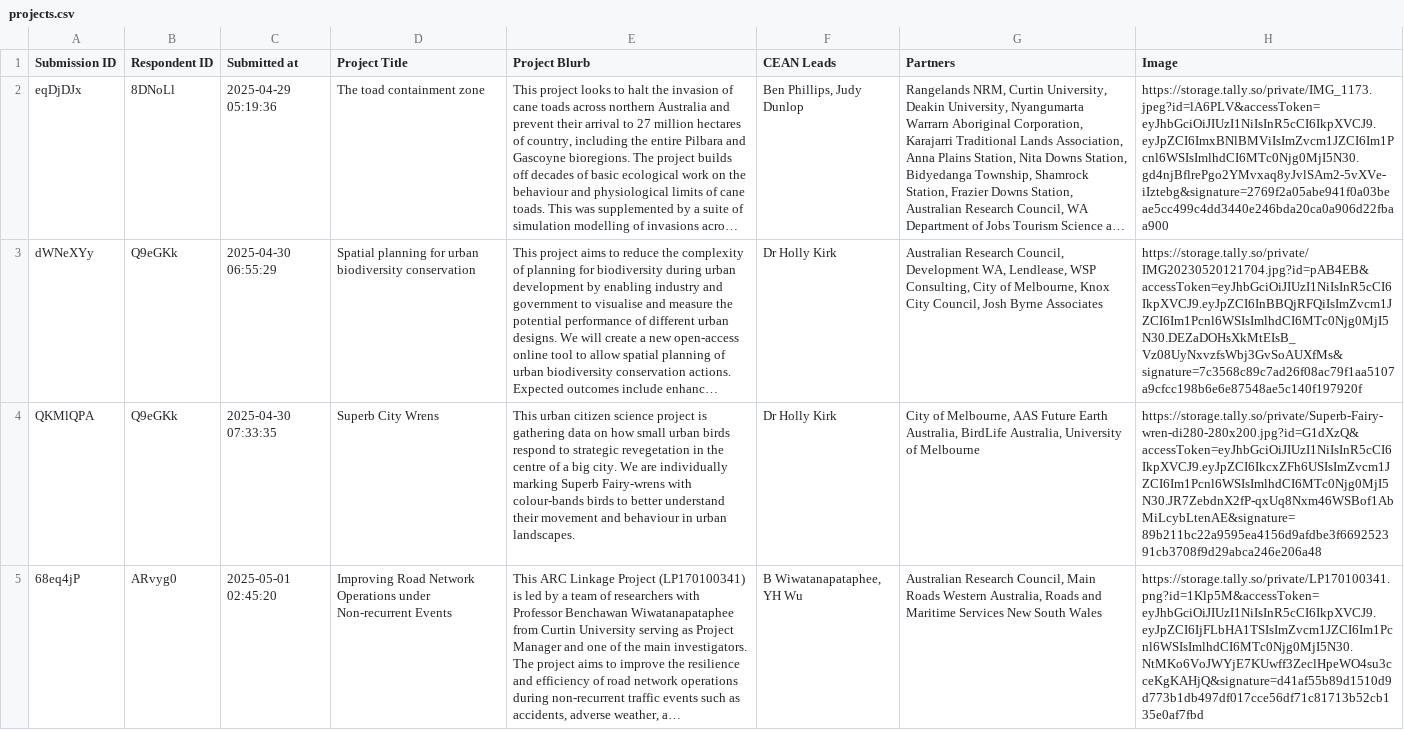
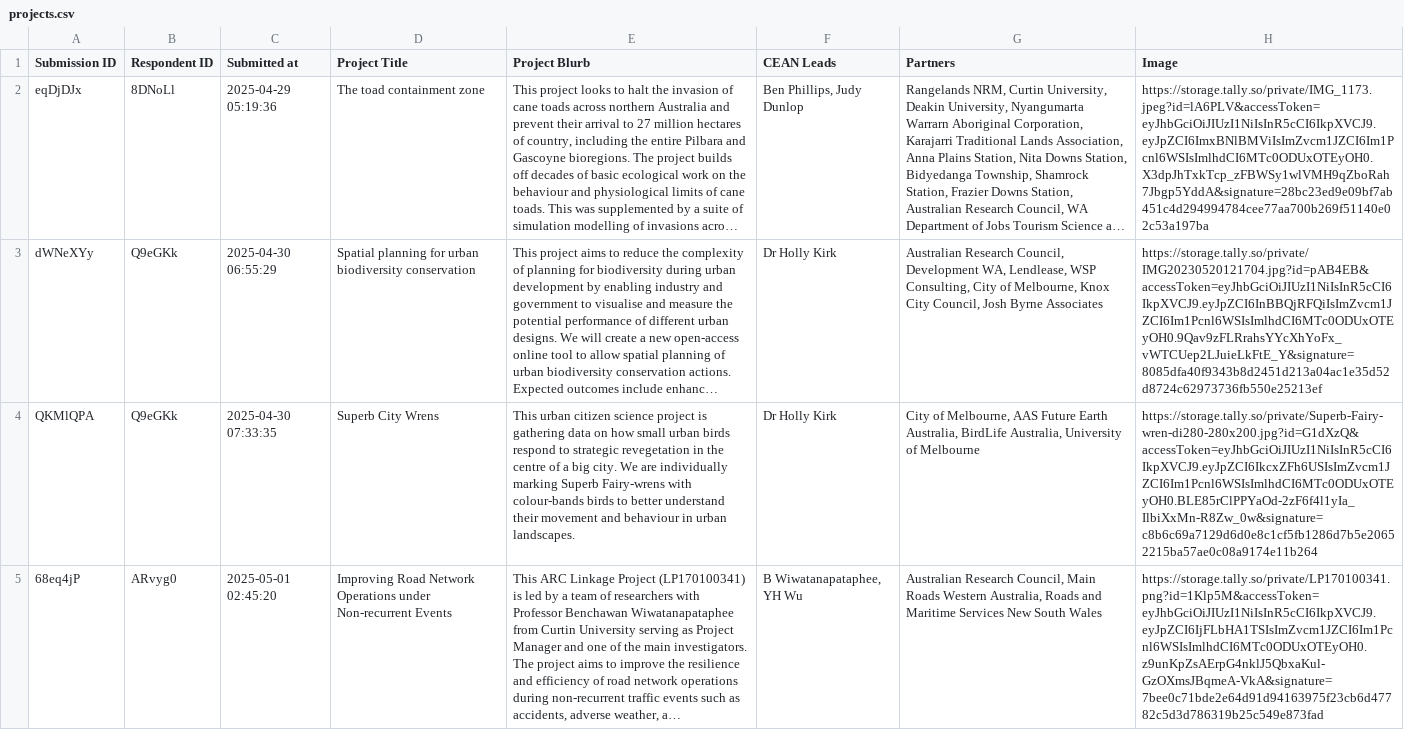
Before and after one commit to curtin-env-analytics-net/curtin-env-analytics-net.github.io, a CSV file: _source_data/projects.csv, drawn as a sheet; only a part is shown; long unchanged cells end in …; the diff covers the shown part only; the diff names each change by its address in the sheet, - before the commit and + after, or states it on an @@ line.

Commit message:
update with latest form submissions

```diff
--- a/_source_data/projects.csv
+++ b/_source_data/projects.csv
-H2 (Image): https://storage.tally.so/private/IMG_1173.jpeg?id=lA6PLV&accessToken=eyJhbGciOiJIUzI1NiIsInR5cCI6IkpXVCJ9.eyJpZCI6ImxBNlBMViIsImZvcm1JZCI6Im1Pcnl6WSIsImlhdCI6MTc0Njg0MjI5N30.gd4njBflrePgo2YMvxaq8yJvlSAm2-5vXVe-iIztebg&signature=2769f2a05abe941f0a03beae5cc499c4dd3440e246bda20ca0a906d22fbaa900
+H2 (Image): https://storage.tally.so/private/IMG_1173.jpeg?id=lA6PLV&accessToken=eyJhbGciOiJIUzI1NiIsInR5cCI6IkpXVCJ9.eyJpZCI6ImxBNlBMViIsImZvcm1JZCI6Im1Pcnl6WSIsImlhdCI6MTc0ODUxOTEyOH0.X3dpJhTxkTcp_zFBWSy1wlVMH9qZboRah7Jbgp5YddA&signature=28bc23ed9e09bf7ab451c4d294994784cee77aa700b269f51140e02c53a197ba
-H3 (Image): https://storage.tally.so/private/IMG20230520121704.jpg?id=pAB4EB&accessToken=eyJhbGciOiJIUzI1NiIsInR5cCI6IkpXVCJ9.eyJpZCI6InBBQjRFQiIsImZvcm1JZCI6Im1Pcnl6WSIsImlhdCI6MTc0Njg0MjI5N30.DEZaDOHsXkMtEIsB_Vz08UyNxvzfsWbj3GvSoAUXfMs&signature=7c3568c89c7ad26f08ac79f1aa5107a9cfcc198b6e6e87548ae5c140f197920f
+H3 (Image): https://storage.tally.so/private/IMG20230520121704.jpg?id=pAB4EB&accessToken=eyJhbGciOiJIUzI1NiIsInR5cCI6IkpXVCJ9.eyJpZCI6InBBQjRFQiIsImZvcm1JZCI6Im1Pcnl6WSIsImlhdCI6MTc0ODUxOTEyOH0.9Qav9zFLRrahsYYcXhYoFx_vWTCUep2LJuieLkFtE_Y&signature=8085dfa40f9343b8d2451d213a04ac1e35d52d8724c62973736fb550e25213ef
-H4 (Image): https://storage.tally.so/private/Superb-Fairy-wren-di280-280x200.jpg?id=G1dXzQ&accessToken=eyJhbGciOiJIUzI1NiIsInR5cCI6IkpXVCJ9.eyJpZCI6IkcxZFh6USIsImZvcm1JZCI6Im1Pcnl6WSIsImlhdCI6MTc0Njg0MjI5N30.JR7ZebdnX2fP-qxUq8Nxm46WSBof1AbMiLcybLtenAE&signature=89b211bc22a9595ea4156d9afdbe3f669252391cb3708f9d29abca246e206a48
+H4 (Image): https://storage.tally.so/private/Superb-Fairy-wren-di280-280x200.jpg?id=G1dXzQ&accessToken=eyJhbGciOiJIUzI1NiIsInR5cCI6IkpXVCJ9.eyJpZCI6IkcxZFh6USIsImZvcm1JZCI6Im1Pcnl6WSIsImlhdCI6MTc0ODUxOTEyOH0.BLE85rClPPYaOd-2zF6f4l1yIa_IlbiXxMn-R8Zw_0w&signature=c8b6c69a7129d6d0e8c1cf5fb1286d7b5e20652215ba57ae0c08a9174e11b264
-H5 (Image): https://storage.tally.so/private/LP170100341.png?id=1Klp5M&accessToken=eyJhbGciOiJIUzI1NiIsInR5cCI6IkpXVCJ9.eyJpZCI6IjFLbHA1TSIsImZvcm1JZCI6Im1Pcnl6WSIsImlhdCI6MTc0Njg0MjI5N30.NtMKo6VoJWYjE7KUwff3ZeclHpeWO4su3cceKgKAHjQ&signature=d41af55b89d1510d9d773b1db497df017cce56df71c81713b52cb135e0af7fbd
+H5 (Image): https://storage.tally.so/private/LP170100341.png?id=1Klp5M&accessToken=eyJhbGciOiJIUzI1NiIsInR5cCI6IkpXVCJ9.eyJpZCI6IjFLbHA1TSIsImZvcm1JZCI6Im1Pcnl6WSIsImlhdCI6MTc0ODUxOTEyOH0.z9unKpZsAErpG4nklJ5QbxaKul-GzOXmsJBqmeA-VkA&signature=7bee0c71bde2e64d91d94163975f23cb6d47782c5d3d786319b25c549e873fad
```
Also changed, not shown: 3 added rows and 8 edited cells elsewhere in this file, _source_data/expertise.csv, 8 other files.
